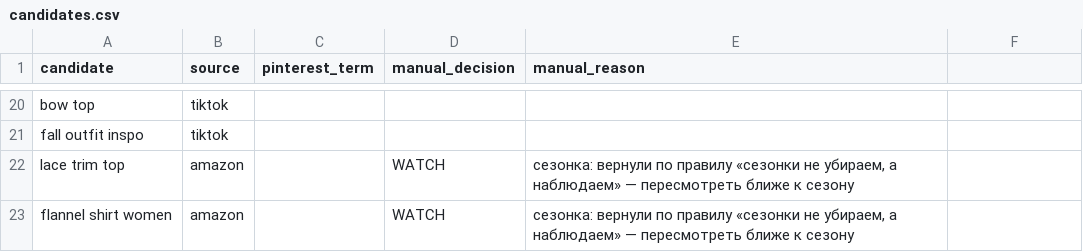
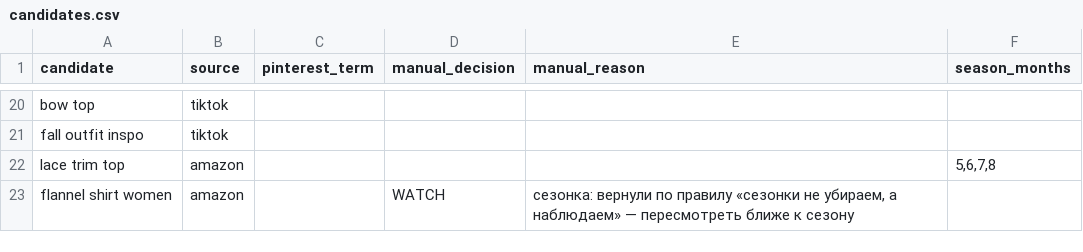
Before and after one commit to viiiitaaaaa/automation-scripts, a CSV file: fashion-trend-radar/config/candidates.csv, drawn as a sheet; only a part is shown, gaps mark what is left out; the diff names each change by its address in the sheet, - before the commit and + after, or states it on an @@ line.

```diff
--- a/fashion-trend-radar/config/candidates.csv
+++ b/fashion-trend-radar/config/candidates.csv
-F1: (empty)
+F1: season_months
-D22 (manual_decision): WATCH
+D22 (manual_decision): (empty)
-E22 (manual_reason): сезонка: вернули по правилу «сезонки не убираем, а наблюдаем» — пересмотреть ближе к сезону
+E22 (manual_reason): (empty)
-F22 (season_months): (empty)
+F22 (season_months): 5,6,7,8
```
Also changed, not shown: 5 other files.
